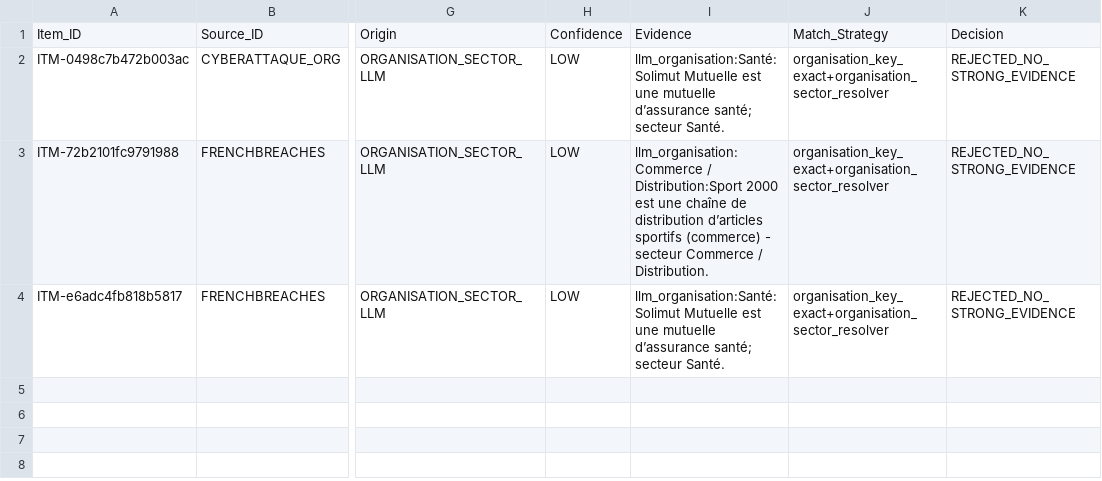
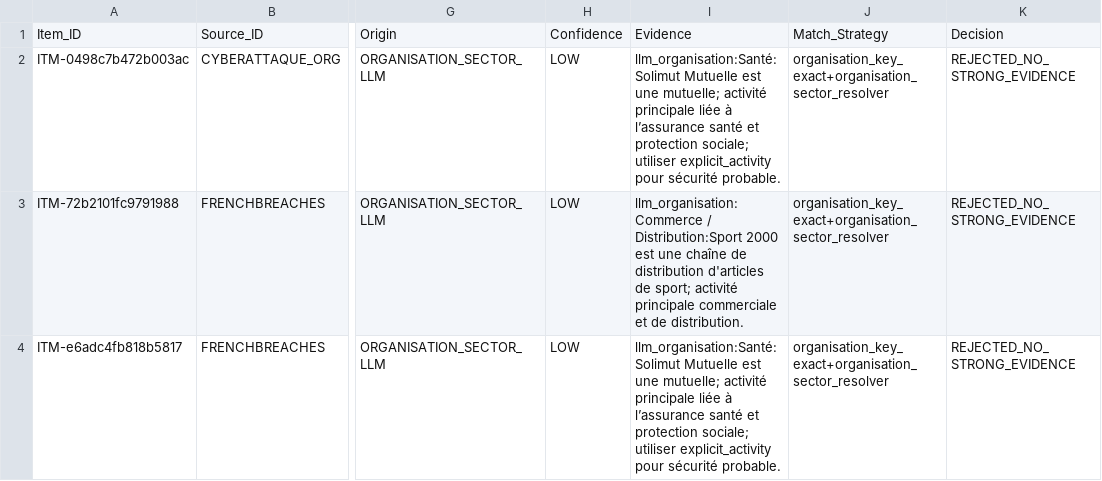
Before and after one commit to Ya7o/Cyberwatch, a CSV file: data/qualification_provenance.csv, drawn as a sheet; only a part is shown, gaps mark what is left out; the diff names each change by its address in the sheet, - before the commit and + after, or states it on an @@ line.

```diff
--- a/data/qualification_provenance.csv
+++ b/data/qualification_provenance.csv
-I2: …est une mutuelle d’assurance santé; secteur Santé.
+I2: …est une mutuelle; activité principale liée à l’assurance santé et protection sociale; utiliser explicit_activity pour sécurité probable.
-I3: …de distribution d’articles sportifs (commerce) - secteur Commerce / Distribution.
+I3: …de distribution d'articles de sport; activité principale commerciale et de distribution.
-I4: …est une mutuelle d’assurance santé; secteur Santé.
+I4: …est une mutuelle; activité principale liée à l’assurance santé et protection sociale; utiliser explicit_activity pour sécurité probable.
```
Also changed, not shown: data/ai_qualifications.csv, data/ai_usage.csv, 22 other files.
